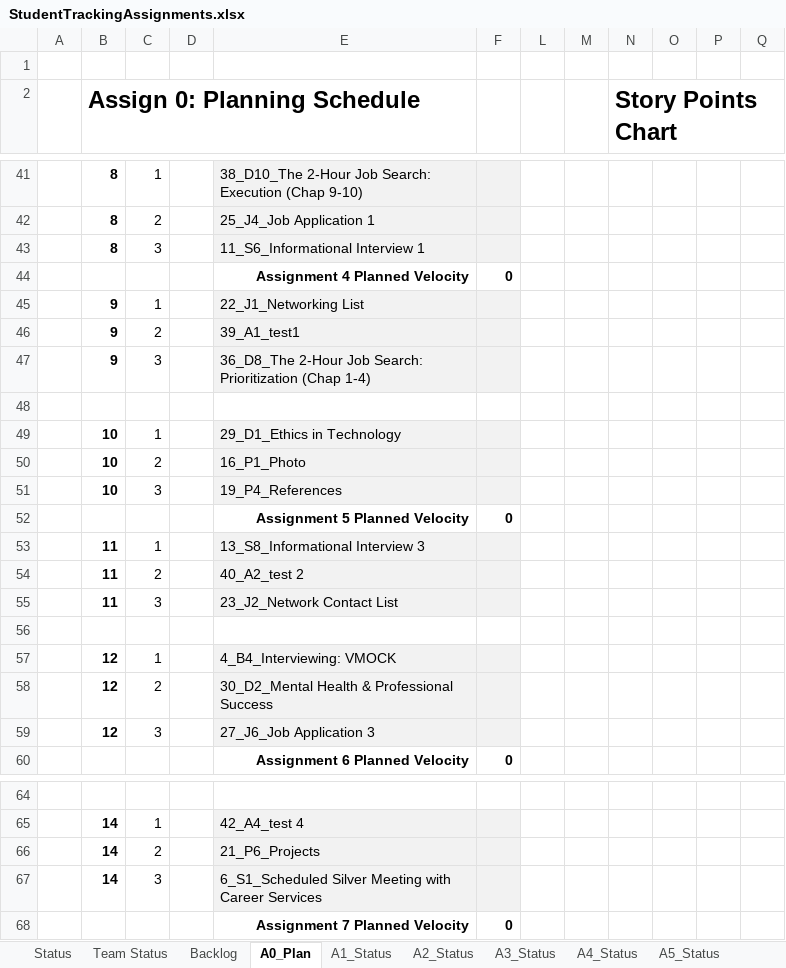
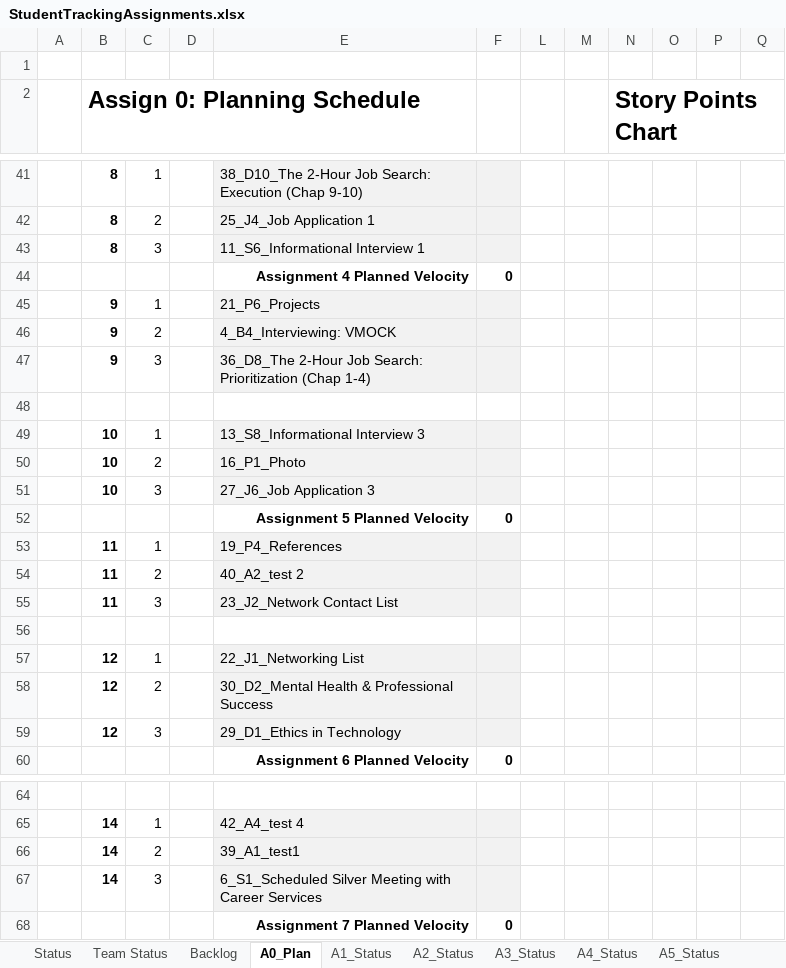
Before and after one commit to AlejoAlegreBustos/Machine-learning-projects, an Excel workbook: CSE 300/StudentTrackingAssignments.xlsx, sheet A0_Plan, drawn as a sheet; only a part is shown, gaps mark what is left out; values as stored, in another font and other column widths than the file's, no borders; charts and pictures and conditional formats not drawn; the diff names each change by its address in the sheet, - before the commit and + after, or states it on an @@ line.

```diff
--- a/CSE 300/StudentTrackingAssignments.xlsx (sheet A0_Plan)
+++ b/CSE 300/StudentTrackingAssignments.xlsx (sheet A0_Plan)
-E45: 22_J1_Networking List
+E45: 21_P6_Projects
-E46: 39_A1_test1
+E46: 4_B4_Interviewing: VMOCK
-E49: 29_D1_Ethics in Technology
+E49: 13_S8_Informational Interview 3
-E51: 19_P4_References
+E51: 27_J6_Job Application 3
-E53: 13_S8_Informational Interview 3
+E53: 19_P4_References
-E57: 4_B4_Interviewing: VMOCK
+E57: 22_J1_Networking List
-E59: 27_J6_Job Application 3
+E59: 29_D1_Ethics in Technology
-E66: 21_P6_Projects
+E66: 39_A1_test1
```
Also changed, not shown: sheet A4_Status, sheet A5_Status, sheet Status, sheet A6_Status, sheet A7_Status, sheet Backlog, hidden cells, 4 other files.
